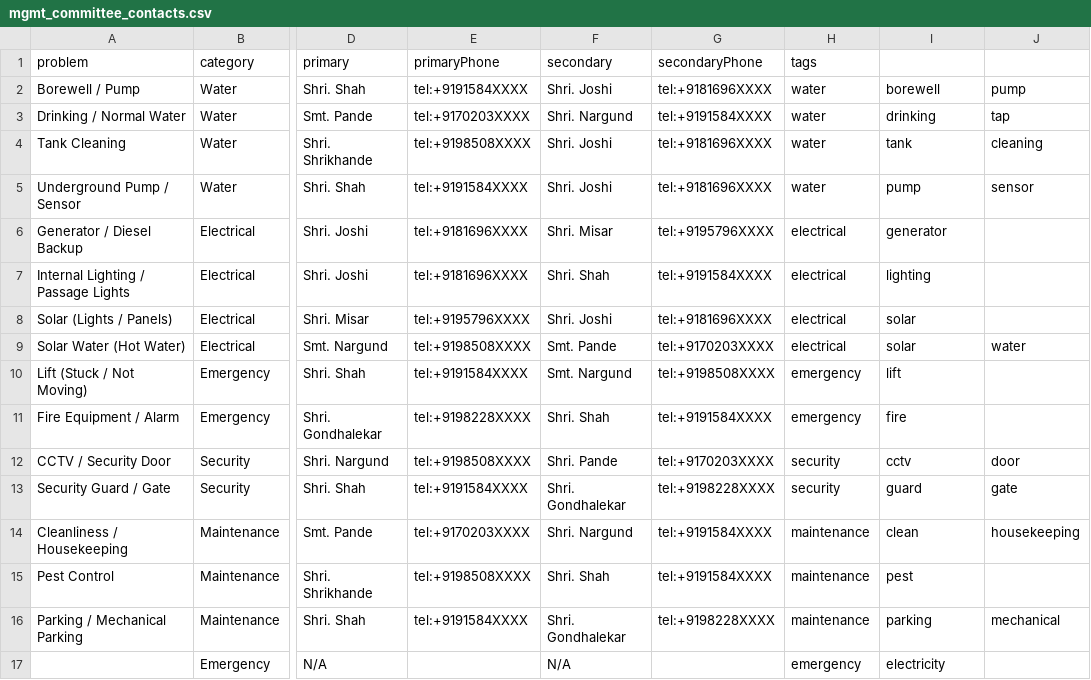
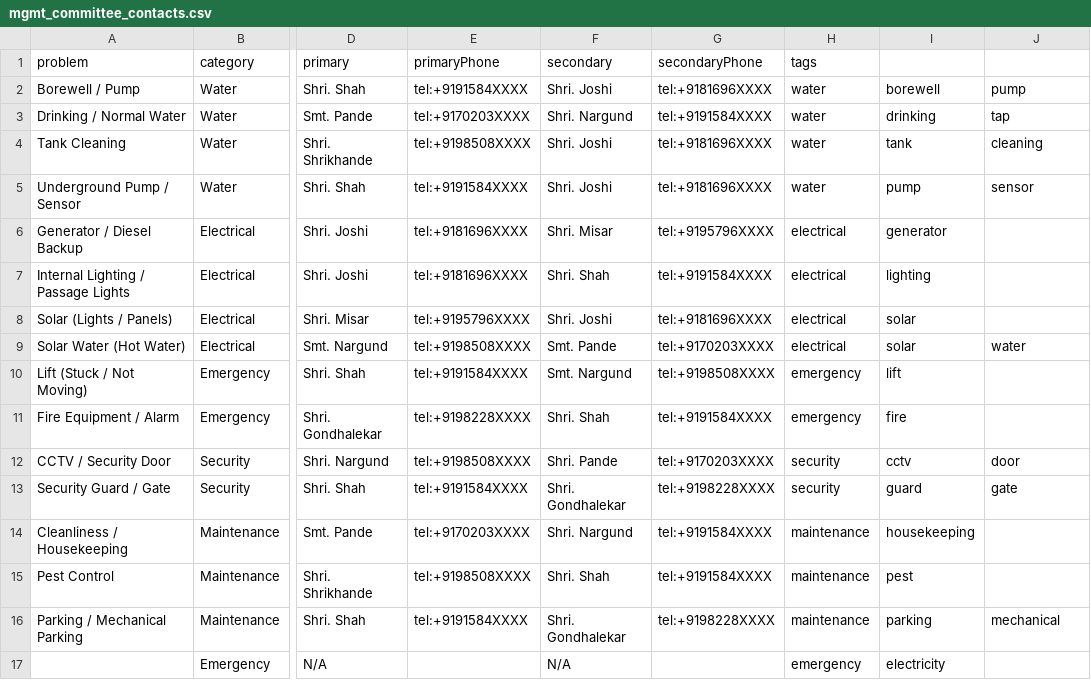
Before and after one commit to vivekkulthe/Parshwa, a CSV file: mgmt_committee_contacts.csv, drawn as a sheet; only a part is shown, gaps mark what is left out; the diff names each change by its address in the sheet, - before the commit and + after, or states it on an @@ line.

Commit message:
Update mgmt_committee_contacts.csv

```diff
--- a/mgmt_committee_contacts.csv
+++ b/mgmt_committee_contacts.csv
-I14: clean
+I14: housekeeping
-J14: housekeeping
+J14: (empty)
```
